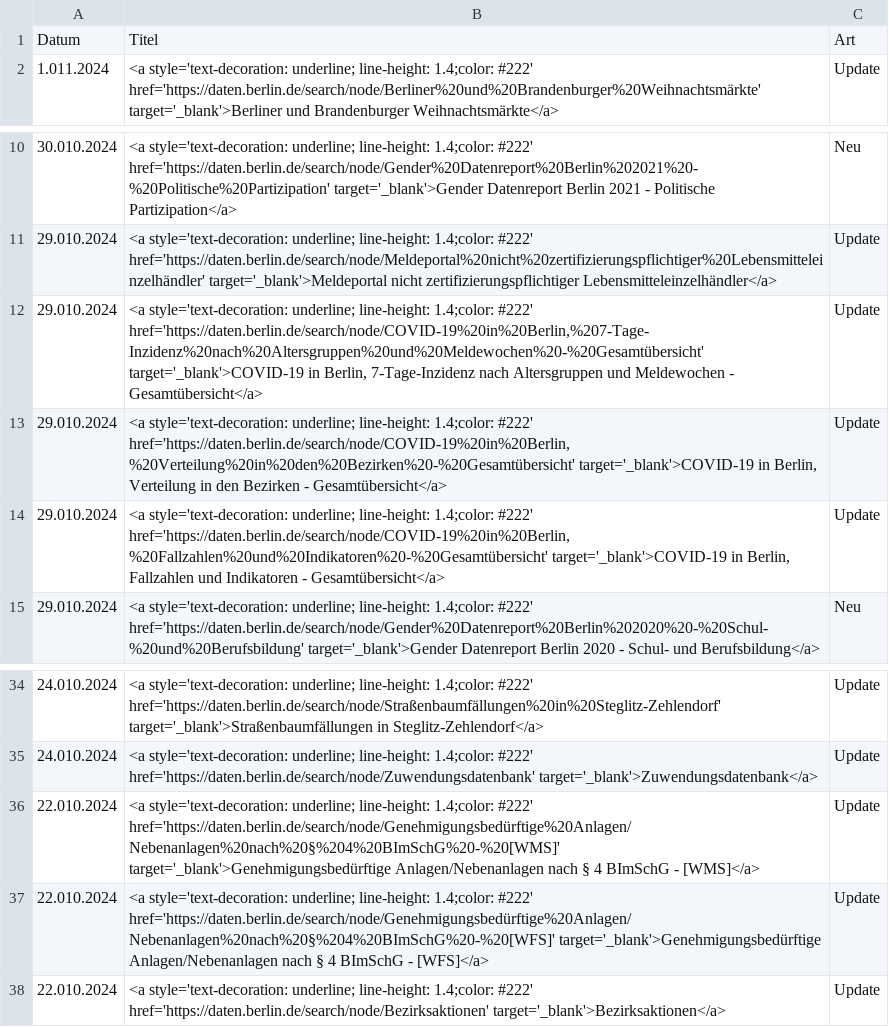
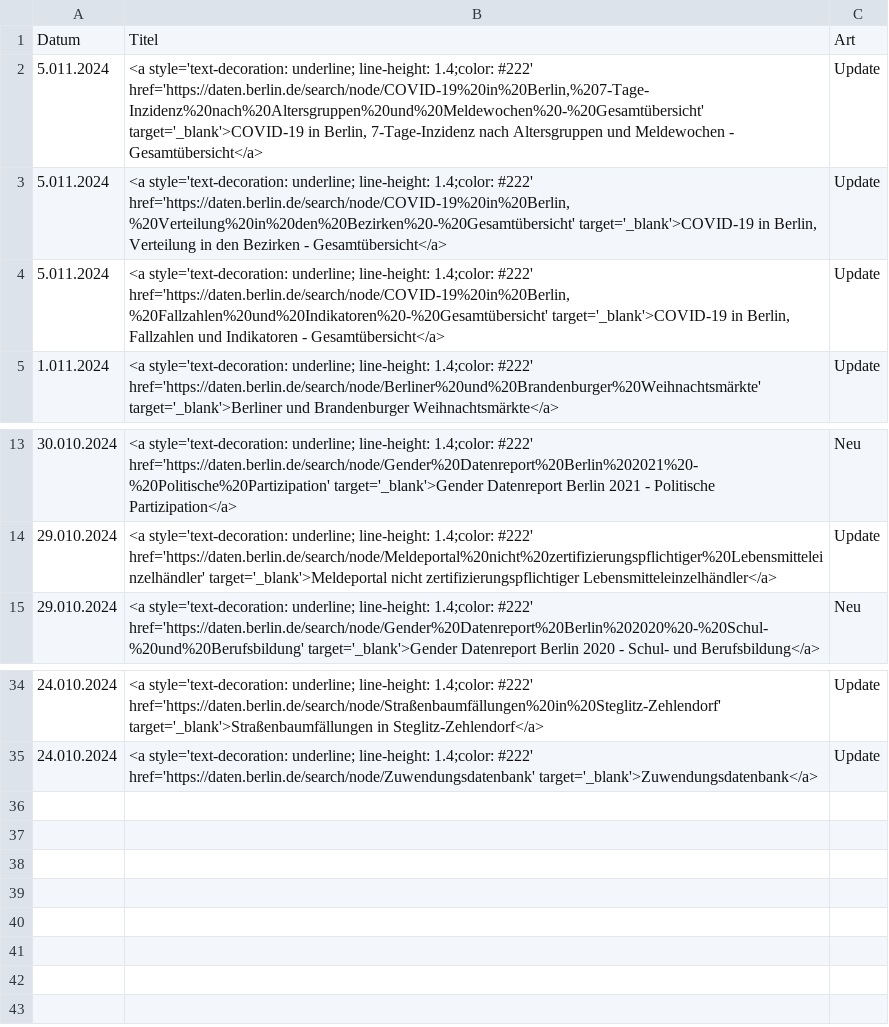
Before and after one commit to technologiestiftung/odis-opendata-vis, a CSV file: data/overviewDays.csv, drawn as a sheet; only a part is shown, gaps mark what is left out.

```diff
--- a/data/overviewDays.csv
+++ b/data/overviewDays.csv
@@ -1,2 +1,5 @@
 Datum,Titel,Art
+5.011.2024,"<a style='text-decoration: underline; line-height: 1.4;color: #222' href='https://daten.berlin.de/search/node/COVID-19%20in%20Berlin,%207-Tage-Inzidenz%20nach%20Altersgruppen%20und%20Meldewochen%20-%20Gesamtübersicht' target='_blank'>COVID-19 in Berlin, 7-Tage-Inzidenz nach Altersgruppen und Meldewochen - Gesamtübersicht</a>",Update
+5.011.2024,"<a style='text-decoration: underline; line-height: 1.4;color: #222' href='https://daten.berlin.de/search/node/COVID-19%20in%20Berlin,%20Verteilung%20in%20den%20Bezirken%20-%20Gesamtübersicht' target='_blank'>COVID-19 in Berlin, Verteilung in den Bezirken - Gesamtübersicht</a>",Update
+5.011.2024,"<a style='text-decoration: underline; line-height: 1.4;color: #222' href='https://daten.berlin.de/search/node/COVID-19%20in%20Berlin,%20Fallzahlen%20und%20Indikatoren%20-%20Gesamtübersicht' target='_blank'>COVID-19 in Berlin, Fallzahlen und Indikatoren - Gesamtübersicht</a>",Update
 1.011.2024,<a style='text-decoration: underline; line-height: 1.4;color: #222' href='https://daten.berlin.de/search/node/Berliner%20und%20Brandenburger%20Weihnachtsmärkte' target='_blank'>Berliner und Brandenburger Weihnachtsmärkte</a>,Update
@@ -11,5 +14,2 @@ Datum,Titel,Art
 29.010.2024,<a style='text-decoration: underline; line-height: 1.4;color: #222' href='https://daten.berlin.de/search/node/Meldeportal%20nicht%20zertifizierungspflichtiger%20Lebensmitteleinzelhändler' target='_blank'>Meldeportal nicht zertifizierungspflichtiger Lebensmitteleinzelhändler</a>,Update
-29.010.2024,"<a style='text-decoration: underline; line-height: 1.4;color: #222' href='https://daten.berlin.de/search/node/COVID-19%20in%20Berlin,%207-Tage-Inzidenz%20nach%20Altersgruppen%20und%20Meldewochen%20-%20Gesamtübersicht' target='_blank'>COVID-19 in Berlin, 7-Tage-Inzidenz nach Altersgruppen und Meldewochen - Gesamtübersicht</a>",Update
-29.010.2024,"<a style='text-decoration: underline; line-height: 1.4;color: #222' href='https://daten.berlin.de/search/node/COVID-19%20in%20Berlin,%20Verteilung%20in%20den%20Bezirken%20-%20Gesamtübersicht' target='_blank'>COVID-19 in Berlin, Verteilung in den Bezirken - Gesamtübersicht</a>",Update
-29.010.2024,"<a style='text-decoration: underline; line-height: 1.4;color: #222' href='https://daten.berlin.de/search/node/COVID-19%20in%20Berlin,%20Fallzahlen%20und%20Indikatoren%20-%20Gesamtübersicht' target='_blank'>COVID-19 in Berlin, Fallzahlen und Indikatoren - Gesamtübersicht</a>",Update
 29.010.2024,<a style='text-decoration: underline; line-height: 1.4;color: #222' href='https://daten.berlin.de/search/node/Gender%20Datenreport%20Berlin%202020%20-%20Schul-%20und%20Berufsbildung' target='_blank'>Gender Datenreport Berlin 2020 - Schul- und Berufsbildung</a>,Neu
@@ -35,4 +35 @@ Datum,Titel,Art
 24.010.2024,<a style='text-decoration: underline; line-height: 1.4;color: #222' href='https://daten.berlin.de/search/node/Zuwendungsdatenbank' target='_blank'>Zuwendungsdatenbank</a>,Update
-22.010.2024,<a style='text-decoration: underline; line-height: 1.4;color: #222' href='https://daten.berlin.de/search/node/Genehmigungsbedürftige%20Anlagen/Nebenanlagen%20nach%20§%204%20BImSchG%20-%20[WMS]' target='_blank'>Genehmigungsbedürftige Anlagen/Nebenanlagen nach § 4 BImSchG - [WMS]</a>,Update
-22.010.2024,<a style='text-decoration: underline; line-height: 1.4;color: #222' href='https://daten.berlin.de/search/node/Genehmigungsbedürftige%20Anlagen/Nebenanlagen%20nach%20§%204%20BImSchG%20-%20[WFS]' target='_blank'>Genehmigungsbedürftige Anlagen/Nebenanlagen nach § 4 BImSchG - [WFS]</a>,Update
-22.010.2024,<a style='text-decoration: underline; line-height: 1.4;color: #222' href='https://daten.berlin.de/search/node/Bezirksaktionen' target='_blank'>Bezirksaktionen</a>,Update
```
Also changed, not shown: 1 other file.
